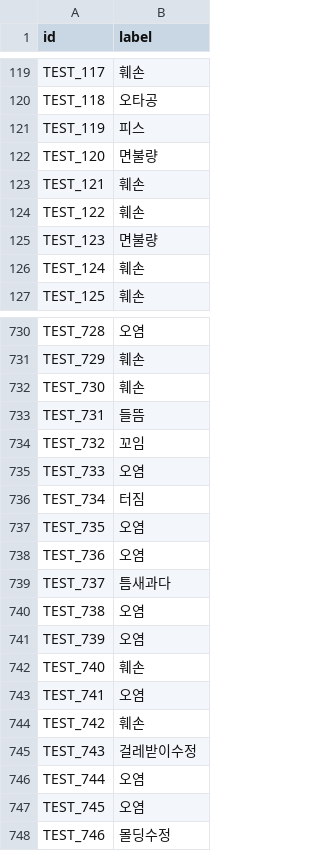
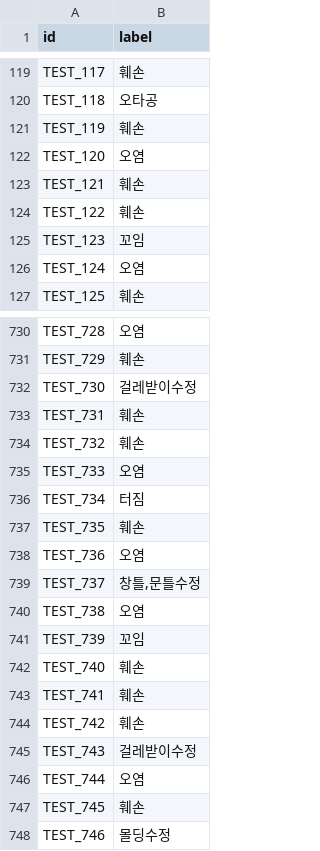
Before and after one commit to Haej990/defect_classification, a CSV file: baseline_submit.csv, drawn as a sheet; only a part is shown, gaps mark what is left out; the diff covers the shown part only.

Commit message:
submission

```diff
--- a/baseline_submit.csv
+++ b/baseline_submit.csv
@@ -120,8 +120,8 @@ TEST_117,훼손
 TEST_118,오타공
-TEST_119,피스
-TEST_120,면불량
+TEST_119,훼손
+TEST_120,오염
 TEST_121,훼손
 TEST_122,훼손
-TEST_123,면불량
-TEST_124,훼손
+TEST_123,꼬임
+TEST_124,오염
 TEST_125,훼손
@@ -731,14 +731,14 @@ TEST_728,오염
 TEST_729,훼손
-TEST_730,훼손
-TEST_731,들뜸
-TEST_732,꼬임
+TEST_730,걸레받이수정
+TEST_731,훼손
+TEST_732,훼손
 TEST_733,오염
 TEST_734,터짐
-TEST_735,오염
+TEST_735,훼손
 TEST_736,오염
-TEST_737,틈새과다
+TEST_737,"창틀,문틀수정"
 TEST_738,오염
-TEST_739,오염
+TEST_739,꼬임
 TEST_740,훼손
-TEST_741,오염
+TEST_741,훼손
 TEST_742,훼손
@@ -746,3 +746,3 @@ TEST_743,걸레받이수정
 TEST_744,오염
-TEST_745,오염
+TEST_745,훼손
 TEST_746,몰딩수정
```
Also changed, not shown: 142 edited cells elsewhere in this file.
